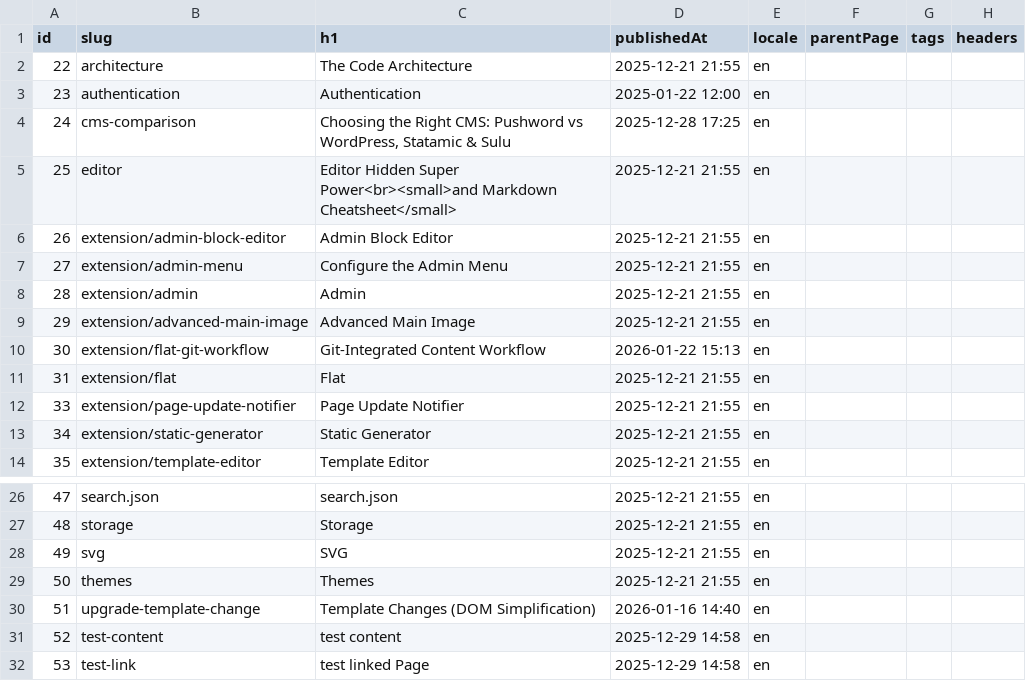
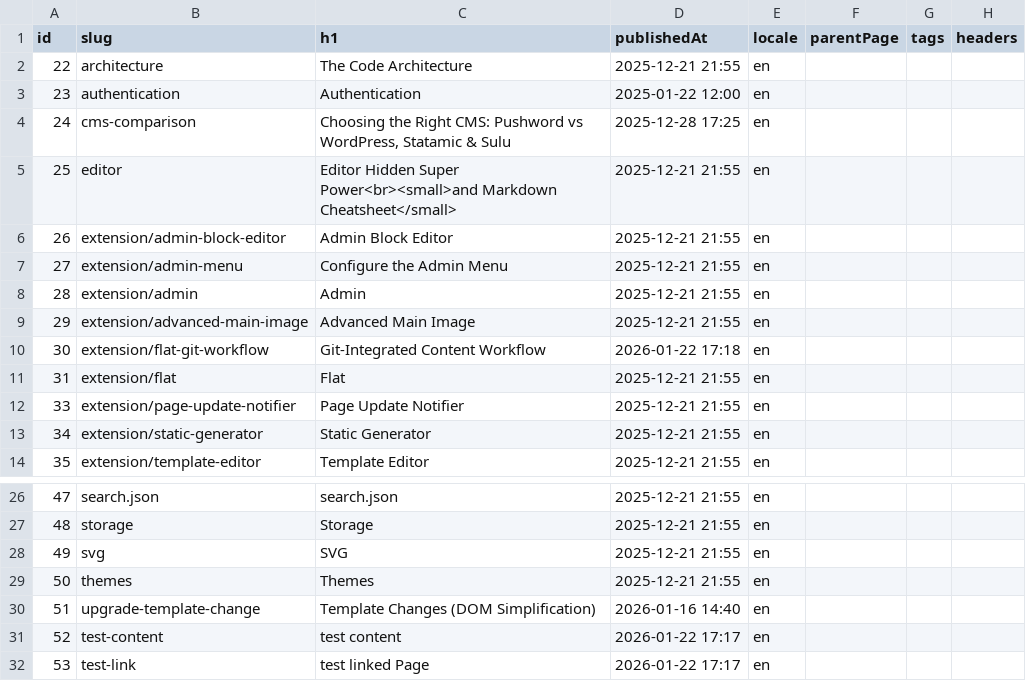
Before and after one commit to Pushword/Pushword, a CSV file: packages/docs/content/index.csv, drawn as a sheet; only a part is shown, gaps mark what is left out; the diff names each change by its address in the sheet, - before the commit and + after, or states it on an @@ line.

```diff
--- a/packages/docs/content/index.csv
+++ b/packages/docs/content/index.csv
-D10 (publishedAt): 2026-01-22 15:13
+D10 (publishedAt): 2026-01-22 17:18
-D31:D32 (publishedAt): 2025-12-29 14:58
+D31:D32 (publishedAt): 2026-01-22 17:17
```
Also changed, not shown: 5 other files.
